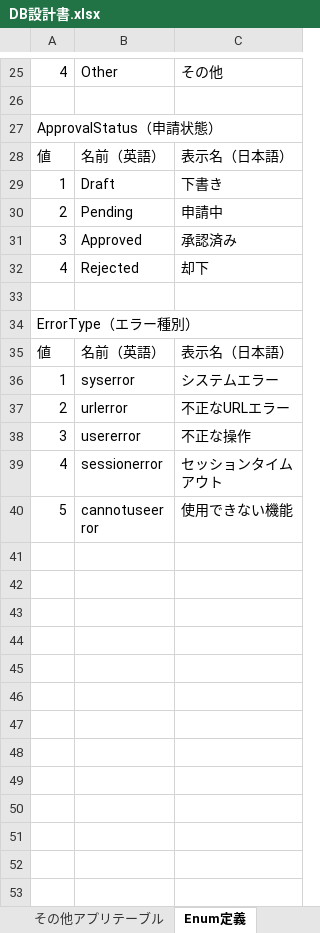
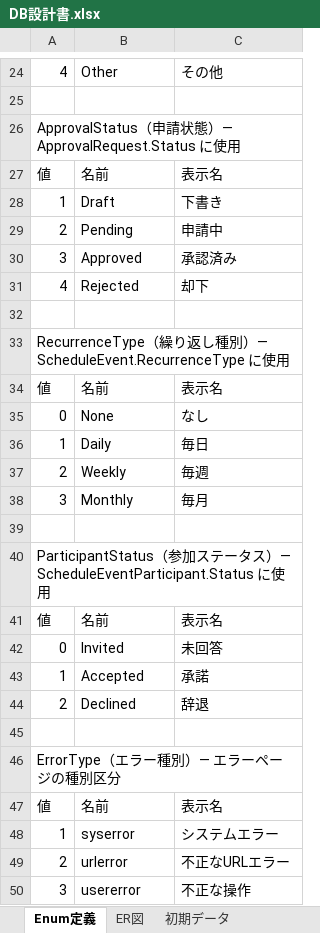
Before and after one commit to harness17/DevNext, an Excel workbook: doc/DB設計書.xlsx, sheet Enum定義, drawn as a sheet; only a part is shown, gaps mark what is left out; the shorter side is filled out with more unchanged rows; values as stored, in another font and other column widths than the file's, no cell formats; addresses are those after the commit; the diff covers the shown part only; the diff names each change by its address in the sheet, - before the commit and + after, or states it on an @@ line.

```diff
--- a/doc/DB設計書.xlsx (sheet Enum定義)
+++ b/doc/DB設計書.xlsx (sheet Enum定義)
+sheet tab: ER図
-A26: ApprovalStatus（申請状態）
+A26: ApprovalStatus（申請状態）— ApprovalRequest.Status に使用
-B27: 名前（英語）
+B27: 名前
-C27: 表示名（日本語）
+C27: 表示名
-A33: ErrorType（エラー種別）
+A33: RecurrenceType（繰り返し種別）— ScheduleEvent.RecurrenceType に使用
-B34: 名前（英語）
+B34: 名前
-C34: 表示名（日本語）
+C34: 表示名
+row 35: 0 | None | なし
+row 36: 1 | Daily | 毎日
+row 37: 2 | Weekly | 毎週
+row 38: 3 | Monthly | 毎月
+row 39: (empty)
+row 40: ParticipantStatus（参加ステータス）— ScheduleEventParticipant.Status に使用
+row 41: 値 | 名前 | 表示名
+row 42: 0 | Invited | 未回答
+row 43: 1 | Accepted | 承諾
+row 44: 2 | Declined | 辞退
+row 45: (empty)
+row 46: ErrorType（エラー種別）— エラーページの種別区分
+row 47: 値 | 名前 | 表示名
```
Also changed, not shown: 1 removed row and 12 edited cells elsewhere in this sheet, sheet ApplicationUserClaim, sheet ApplicationUserRole, sheet SampleEntity, sheet テーブル一覧, sheet SampleEntityChild, sheet 初期データ, 1 more sheet, other sheet tabs, cell formats, 4 other files.
